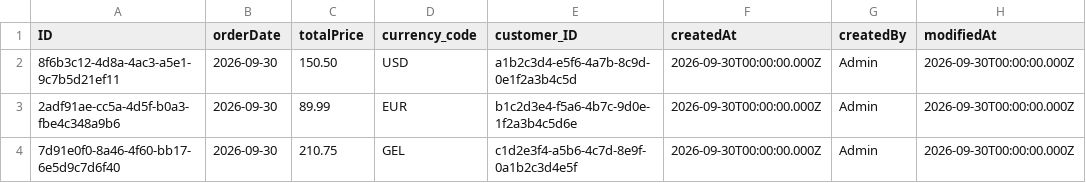
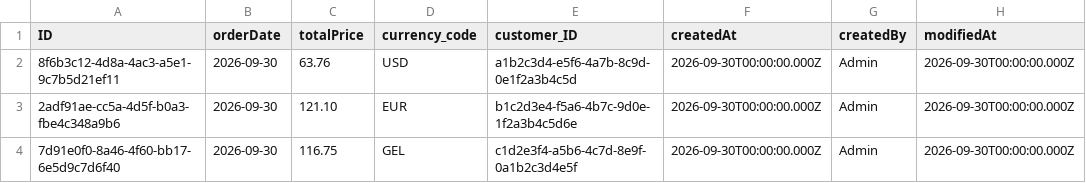
Before and after one commit to popi753vol2/warehouse, a CSV file: db/data/warehouse-Orders.csv, drawn as a sheet; only a part is shown; the diff names each change by its address in the sheet, - before the commit and + after, or states it on an @@ line.

Commit message:
fix: correct totalPrice values in warehouse-Orders.csv

```diff
--- a/db/data/warehouse-Orders.csv
+++ b/db/data/warehouse-Orders.csv
-C2 (totalPrice): 150.50
+C2 (totalPrice): 63.76
-C3 (totalPrice): 89.99
+C3 (totalPrice): 121.10
-C4 (totalPrice): 210.75
+C4 (totalPrice): 116.75
```
